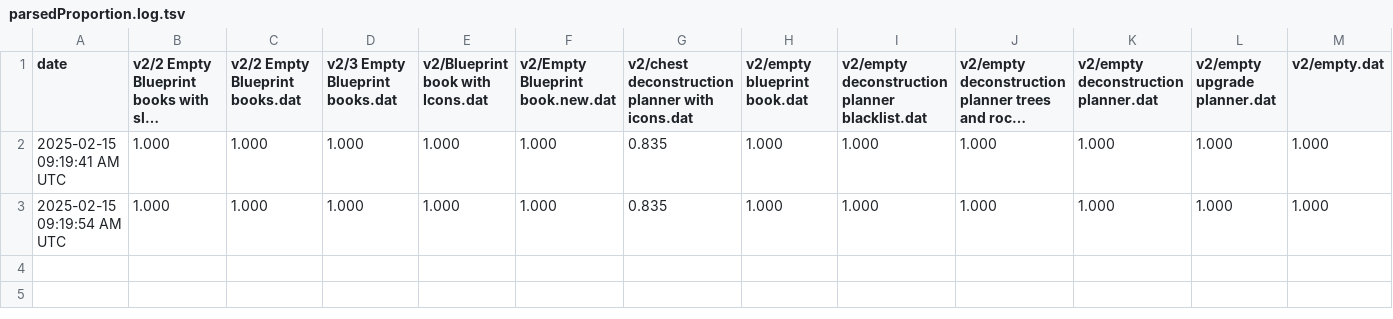
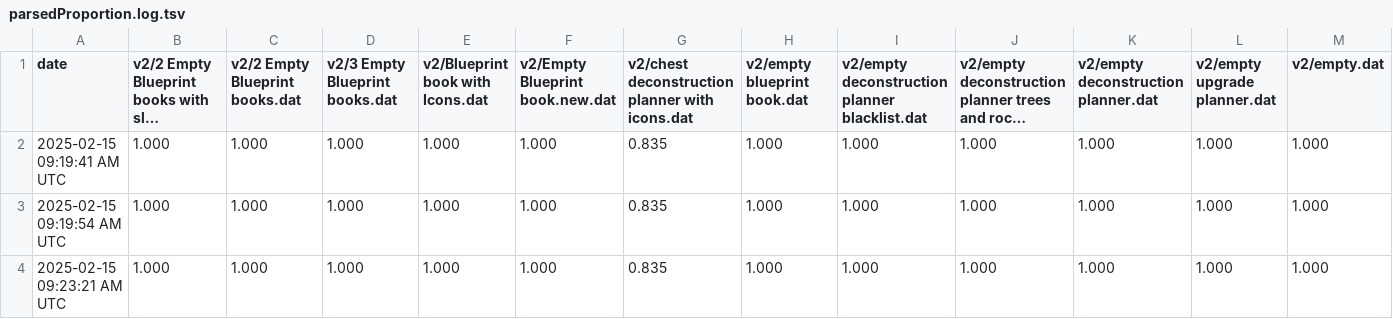
Before and after one commit to cinderblock/factorio-blueprint-converter, a TSV file: parsedProportion.log.tsv, drawn as a sheet; only a part is shown; long unchanged cells end in …; rows hold the shown columns only; the diff names each change by its address in the sheet, - before the commit and + after, or states it on an @@ line.

```diff
--- a/parsedProportion.log.tsv
+++ b/parsedProportion.log.tsv
+row 4: 2025-02-15 09:23:21 AM UTC | 1.000 | 1.000 | 1.000 | 1.000 | 1.000 | 0.835 | 1.000 | 1.000 | 1.000 | 1.000 | 1.000 | 1.000
```
Also changed, not shown: 38 other files.
